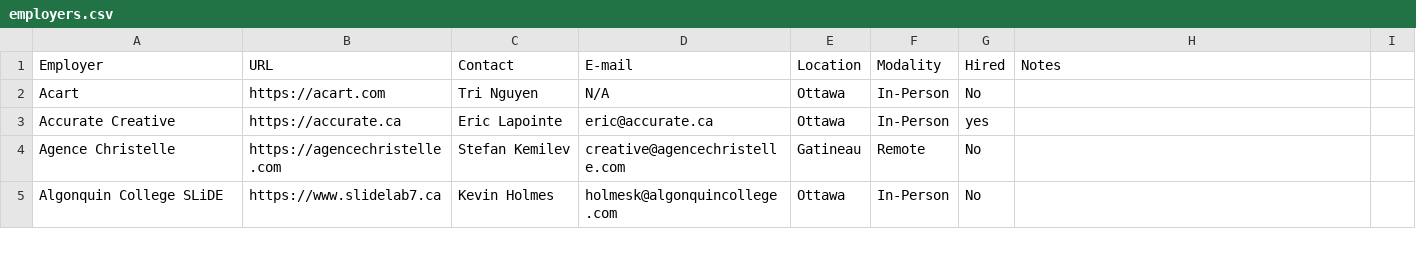
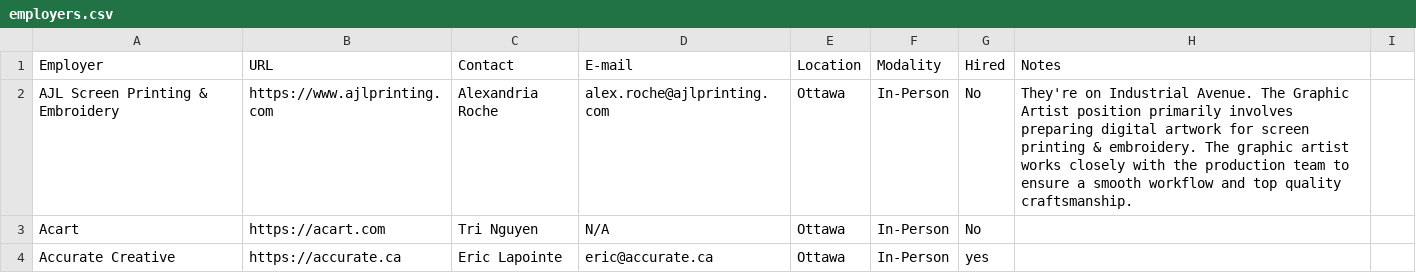
Before and after one commit to AlainParadis/wil, a CSV file: _data/employers.csv, drawn as a sheet; only a part is shown; the shorter side is filled out with more unchanged rows.

Commit message:
add new employer

```diff
--- a/_data/employers.csv
+++ b/_data/employers.csv
@@ -1,2 +1,3 @@
 Employer,URL,Contact,E-mail,Location,Modality,Hired,Notes
+AJL Screen Printing & Embroidery,https://www.ajlprinting.com,Alexandria Roche,alex.roche@ajlprinting.com,Ottawa,In-Person,No,They're on Industrial Avenue. The Graphic Artist position primarily involves preparing digital artwork for screen printing & embroidery. The graphic artist works closely with the production team to ensure a smooth workflow and top quality craftsmanship.
 Acart,https://acart.com,Tri Nguyen,N/A,Ottawa,In-Person,No,
```
Also changed, not shown: 3 other files.
